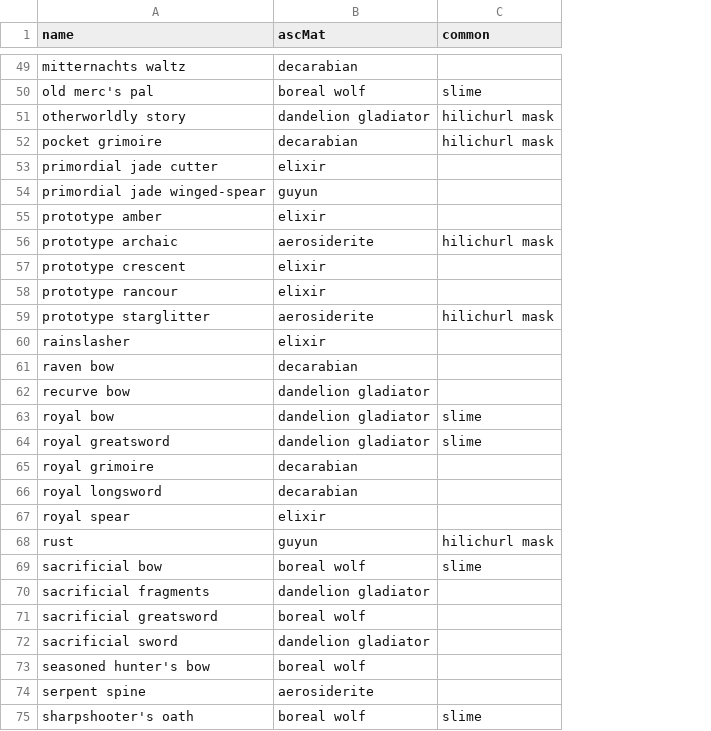
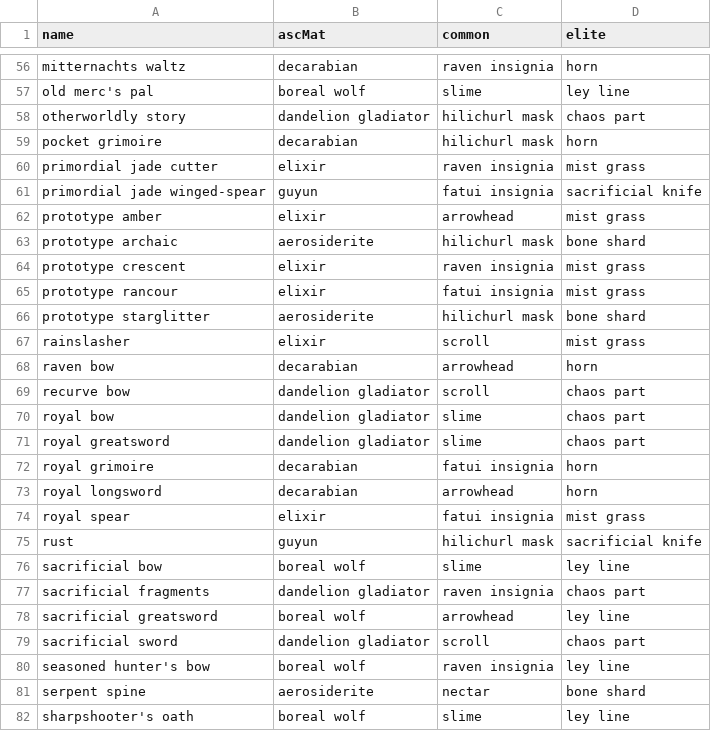
Before and after one commit to kcgidw/genshin-domain-scheduler, a CSV file: data/weapon.csv, drawn as a sheet; only a part is shown, gaps mark what is left out; addresses are those after the commit; the diff covers the shown part only; the diff names each change by its address in the sheet, - before the commit and + after, or states it on an @@ line.

```diff
--- a/data/weapon.csv
+++ b/data/weapon.csv
+column D (elite), rows 56-82: horn | ley line | chaos part | horn | mist grass | sacrificial knife | mist grass | bone shard | mist grass | mist grass | bone shard | mist grass | horn | chaos part | chaos part | chaos part | horn | horn | mist grass | sacrificial knife | ley line | chaos part | ley line | chaos part | ley line | bone shard | ley line
-C56 (common): (empty)
+C56 (common): raven insignia
-C60 (common): (empty)
+C60 (common): raven insignia
-C61 (common): (empty)
+C61 (common): fatui insignia
-C62 (common): (empty)
+C62 (common): arrowhead
-C64 (common): (empty)
+C64 (common): raven insignia
-C65 (common): (empty)
+C65 (common): fatui insignia
-C67 (common): (empty)
+C67 (common): scroll
-C68 (common): (empty)
+C68 (common): arrowhead
-C69 (common): (empty)
+C69 (common): scroll
-C72 (common): (empty)
+C72 (common): fatui insignia
-C73 (common): (empty)
+C73 (common): arrowhead
-C74 (common): (empty)
+C74 (common): fatui insignia
-C77 (common): (empty)
+C77 (common): raven insignia
-C78 (common): (empty)
+C78 (common): arrowhead
-C79 (common): (empty)
+C79 (common): scroll
-C80 (common): (empty)
+C80 (common): raven insignia
-C81 (common): (empty)
+C81 (common): nectar
```
Also changed, not shown: 6 added rows, 5 removed rows, 3 moved rows and 56 edited cells elsewhere in this file, data/unit.csv, 26 other files.
